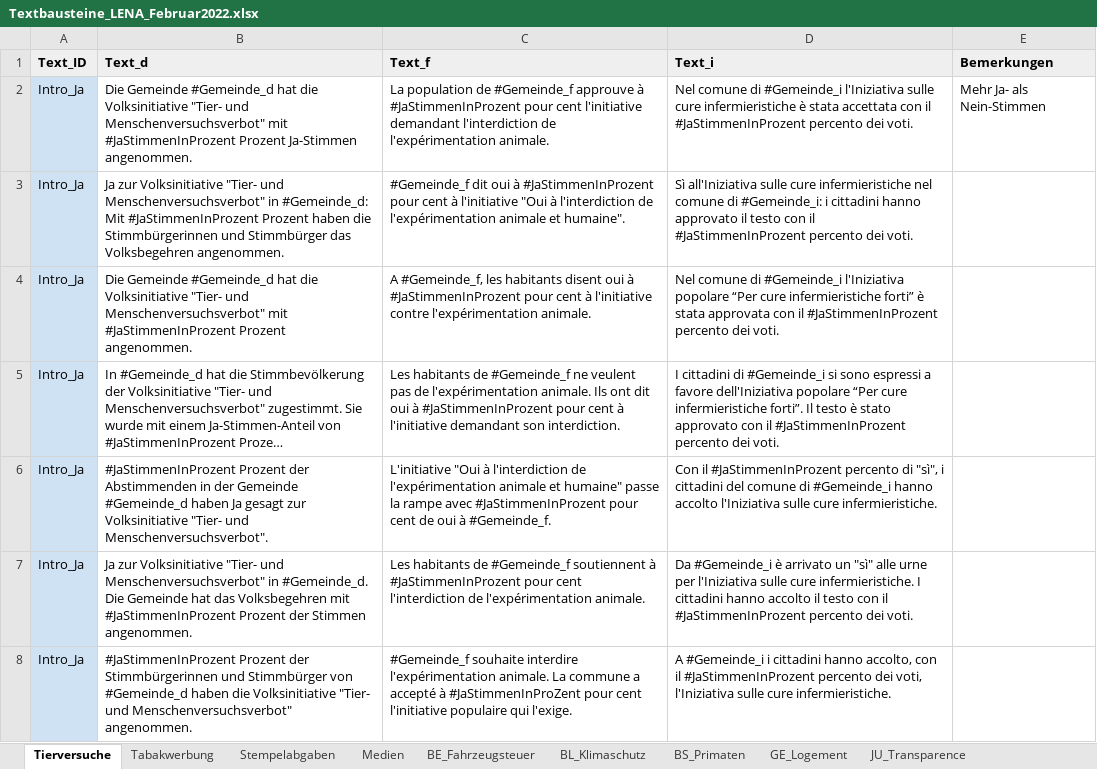
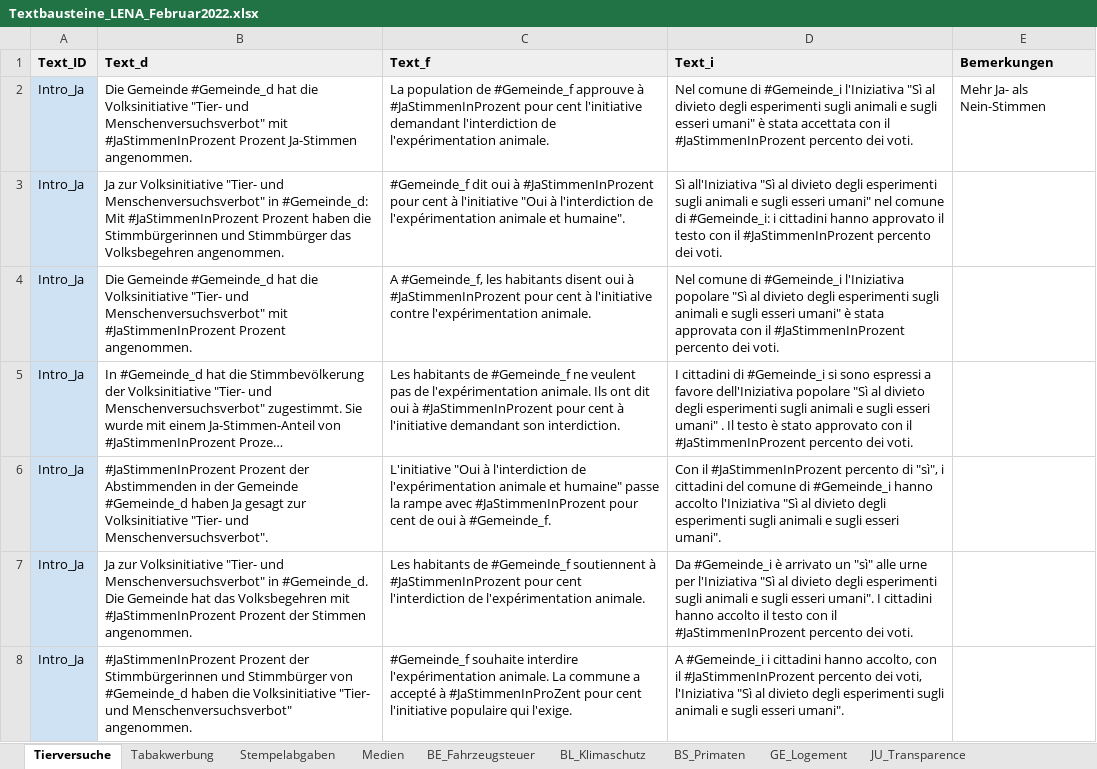
Before and after one commit to awp-finanznachrichten/lena_februar2022, an Excel workbook: Data/Textbausteine_LENA_Februar2022.xlsx, sheet Tierversuche, drawn as a sheet; only a part is shown; long unchanged cells end in …; values as stored, in another font and other column widths than the file's, no borders; charts and pictures not drawn; the diff covers the shown part only; the diff names each change by its address in the sheet, - before the commit and + after, or states it on an @@ line.

```diff
--- a/Data/Textbausteine_LENA_Februar2022.xlsx (sheet Tierversuche)
+++ b/Data/Textbausteine_LENA_Februar2022.xlsx (sheet Tierversuche)
-D2 (Text_i): …#Gemeinde_i l'Iniziativa sulle cure infermieristiche è stata…
+D2 (Text_i): …#Gemeinde_i l'Iniziativa "Sì al divieto degli esperimenti sugli animali e sugli esseri umani" è stata…
-D3 (Text_i): Sì all'Iniziativa sulle cure infermieristiche nel comune…
+D3 (Text_i): Sì all'Iniziativa "Sì al divieto degli esperimenti sugli animali e sugli esseri umani" nel comune…
-D4 (Text_i): …l'Iniziativa popolare “Per cure infermieristiche forti” è stata…
+D4 (Text_i): …l'Iniziativa popolare "Sì al divieto degli esperimenti sugli animali e sugli esseri umani" è stata…
-D5 (Text_i): …dell'Iniziativa popolare “Per cure infermieristiche forti”. Il testo…
+D5 (Text_i): …dell'Iniziativa popolare "Sì al divieto degli esperimenti sugli animali e sugli esseri umani" . Il testo…
-D6 (Text_i): …accolto l'Iniziativa sulle cure infermieristiche.
+D6 (Text_i): …accolto l'Iniziativa "Sì al divieto degli esperimenti sugli animali e sugli esseri umani".
-D7 (Text_i): …per l'Iniziativa sulle cure infermieristiche. I cittadini…
+D7 (Text_i): …per l'Iniziativa "Sì al divieto degli esperimenti sugli animali e sugli esseri umani". I cittadini…
-D8 (Text_i): …voti, l'Iniziativa sulle cure infermieristiche.
+D8 (Text_i): …voti, l'Iniziativa "Sì al divieto degli esperimenti sugli animali e sugli esseri umani".
```
Also changed, not shown: 32 edited cells elsewhere in this sheet, sheet Tabakwerbung, sheet Medien, sheet Stempelabgaben, sheet JU_Transparence, 38 other files.
